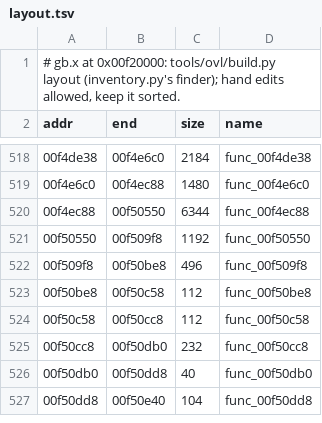
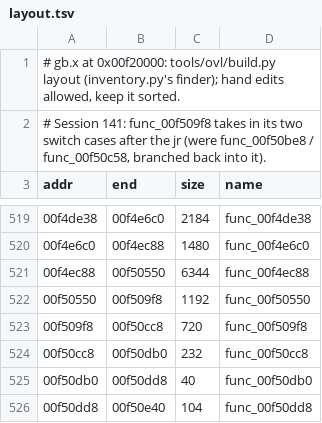
Before and after one commit to ShayVD/kh1-decomp, a TSV file: ovl/gb/layout.tsv, drawn as a sheet; only a part is shown, gaps mark what is left out.

```diff
--- a/ovl/gb/layout.tsv
+++ b/ovl/gb/layout.tsv
@@ -1,2 +1,3 @@
 # gb.x at 0x00f20000: tools/ovl/build.py layout (inventory.py's finder); hand edits allowed, keep it sorted.
+# Session 141: func_00f509f8 takes in its two switch cases after the jr (were func_00f50be8 / func_00f50c58, branched back into it).
 addr	end	size	name
@@ -521,5 +522,3 @@ addr	end	size	name
 00f50550	00f509f8	1192	func_00f50550
-00f509f8	00f50be8	496	func_00f509f8
-00f50be8	00f50c58	112	func_00f50be8
-00f50c58	00f50cc8	112	func_00f50c58
+00f509f8	00f50cc8	720	func_00f509f8
 00f50cc8	00f50db0	232	func_00f50cc8
```
Also changed, not shown: ovl/wm/layout.tsv, 3 other files.
